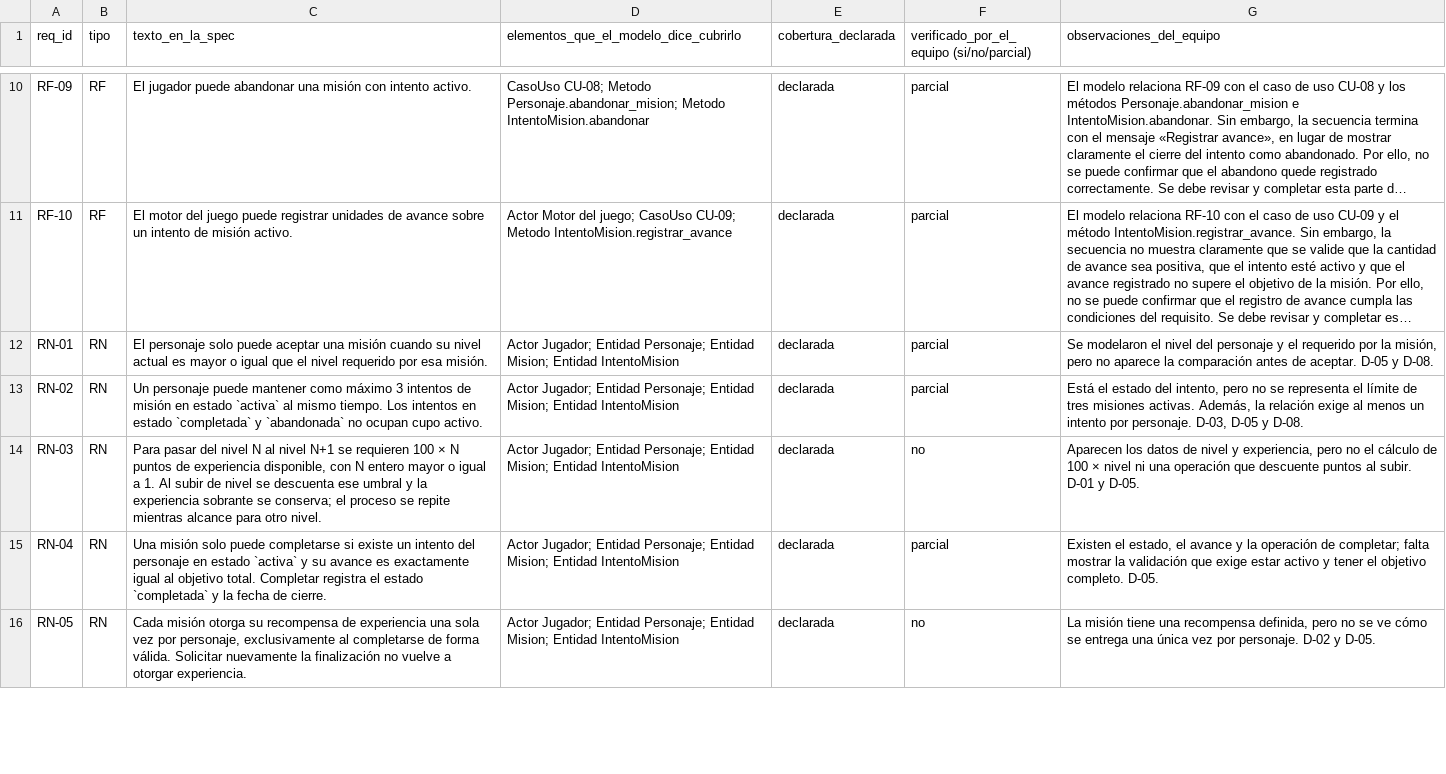
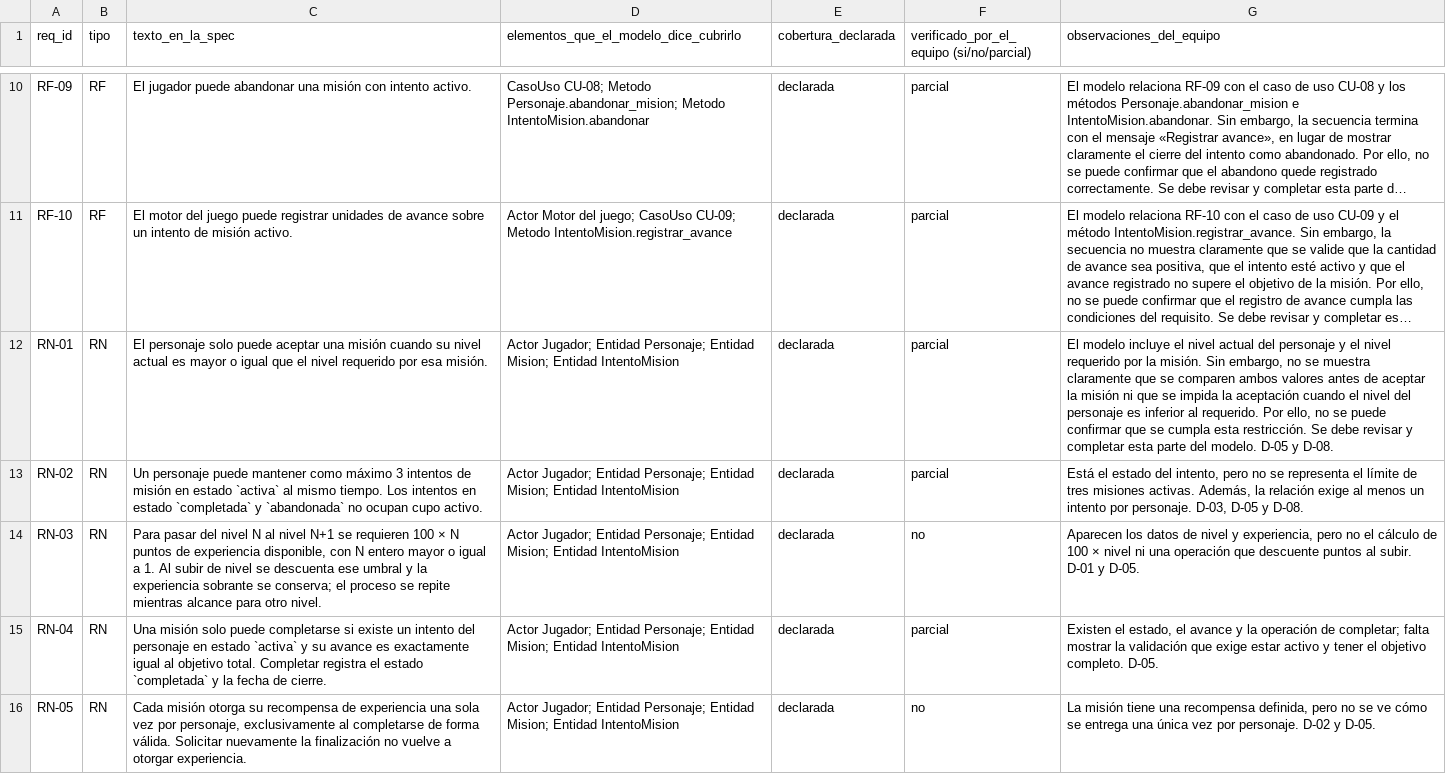
Before and after one commit to stephannynayleth01-coder/analisis-final-g4, a CSV file: salida/trazabilidad_generada.csv, drawn as a sheet; only a part is shown, gaps mark what is left out; long unchanged cells end in …; the diff names each change by its address in the sheet, - before the commit and + after, or states it on an @@ line.

Commit message:
Update trazabilidad_generada.csv

```diff
--- a/salida/trazabilidad_generada.csv
+++ b/salida/trazabilidad_generada.csv
-G12 (observaciones_del_equipo): Se modelaron el nivel del personaje y el requerido por la misión, pero no aparece la comparación antes de aceptar. D-05 y…
+G12 (observaciones_del_equipo): El modelo incluye el nivel actual del personaje y el nivel requerido por la misión. Sin embargo, no se muestra claramente que se comparen ambos valores antes de aceptar la misión ni que se impida la aceptación cuando el nivel del personaje es inferior al requerido. Por ello, no se puede confirmar que se cumpla esta restricción. Se debe revisar y completar esta parte del modelo. D-05 y…
```
